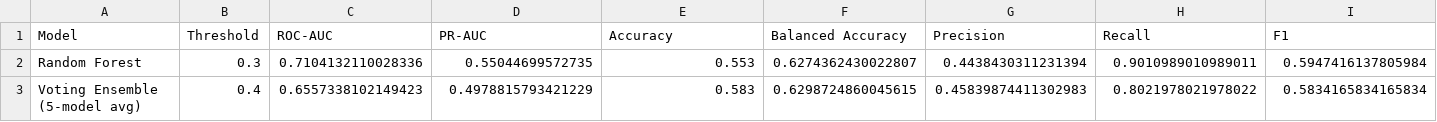
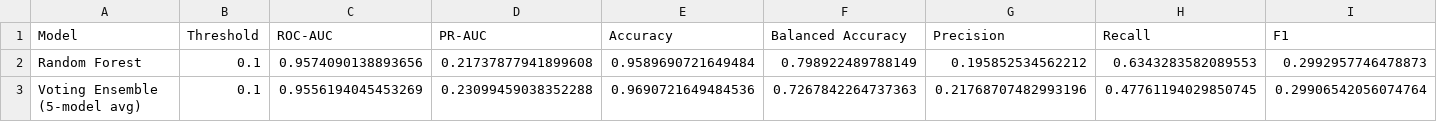
Before and after one commit to aminbadh/cfpb-complaint, a CSV file: reports/model_comparison_detailed.csv, drawn as a sheet; only a part is shown; the diff covers the shown part only; the diff names each change by its address in the sheet, - before the commit and + after, or states it on an @@ line.

```diff
--- a/reports/model_comparison_detailed.csv
+++ b/reports/model_comparison_detailed.csv
-B2 (Threshold): 0.3
+B2 (Threshold): 0.1
-C2 (ROC-AUC): 0.7104132110028336
+C2 (ROC-AUC): 0.9574090138893656
-D2 (PR-AUC): 0.55044699572735
+D2 (PR-AUC): 0.21737877941899608
-E2 (Accuracy): 0.553
+E2 (Accuracy): 0.9589690721649484
-F2 (Balanced Accuracy): 0.6274362430022807
+F2 (Balanced Accuracy): 0.798922489788149
-G2 (Precision): 0.4438430311231394
+G2 (Precision): 0.195852534562212
-H2 (Recall): 0.9010989010989011
+H2 (Recall): 0.6343283582089553
-I2 (F1): 0.5947416137805984
+I2 (F1): 0.2992957746478873
-B3 (Threshold): 0.4
+B3 (Threshold): 0.1
-C3 (ROC-AUC): 0.6557338102149423
+C3 (ROC-AUC): 0.9556194045453269
-D3 (PR-AUC): 0.4978815793421229
+D3 (PR-AUC): 0.23099459038352288
-E3 (Accuracy): 0.583
+E3 (Accuracy): 0.9690721649484536
-F3 (Balanced Accuracy): 0.6298724860045615
+F3 (Balanced Accuracy): 0.7267842264737363
-G3 (Precision): 0.45839874411302983
+G3 (Precision): 0.21768707482993196
-H3 (Recall): 0.8021978021978022
+H3 (Recall): 0.47761194029850745
-I3 (F1): 0.5834165834165834
+I3 (F1): 0.29906542056074764
```
Also changed, not shown: 1 added row, 1 removed row and 48 edited cells elsewhere in this file, reports/confusion_matrices.csv, reports/evolution_evidence_table.csv, 13 other files.
